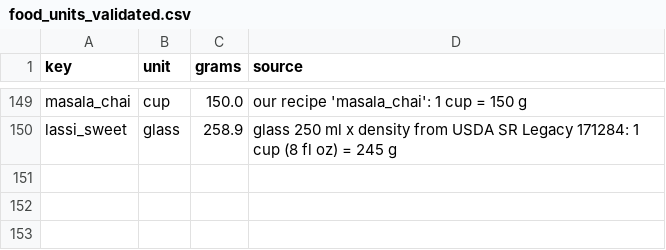
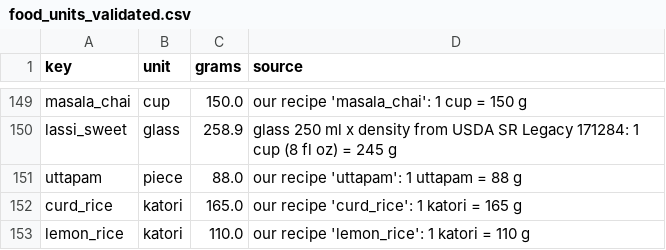
Before and after one commit to yvenkatnihit-arch/ai-fitness-agent, a CSV file: data/food_units_validated.csv, drawn as a sheet; only a part is shown, gaps mark what is left out; the diff names each change by its address in the sheet, - before the commit and + after, or states it on an @@ line.

```diff
--- a/data/food_units_validated.csv
+++ b/data/food_units_validated.csv
+row 151: uttapam | piece | 88.0 | our recipe 'uttapam': 1 uttapam = 88 g
+row 152: curd_rice | katori | 165.0 | our recipe 'curd_rice': 1 katori = 165 g
+row 153: lemon_rice | katori | 110.0 | our recipe 'lemon_rice': 1 katori = 110 g
```
Also changed, not shown: data/food_units.csv, data/foods_validated.csv, 17 other files.
